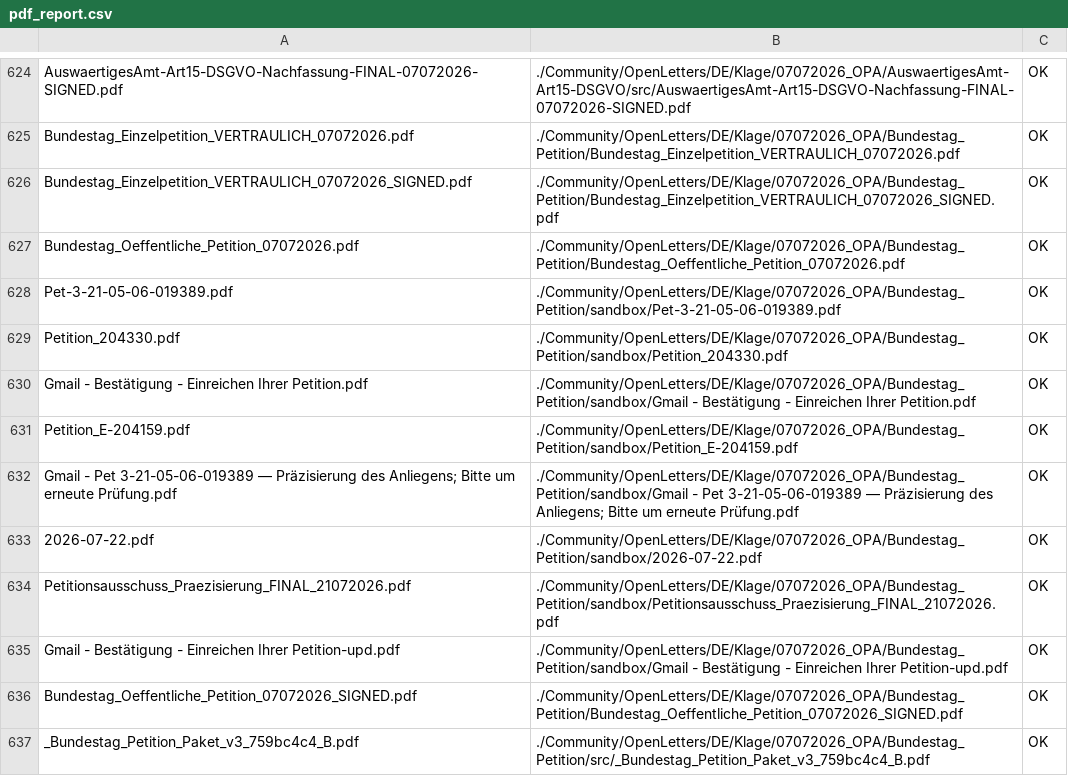
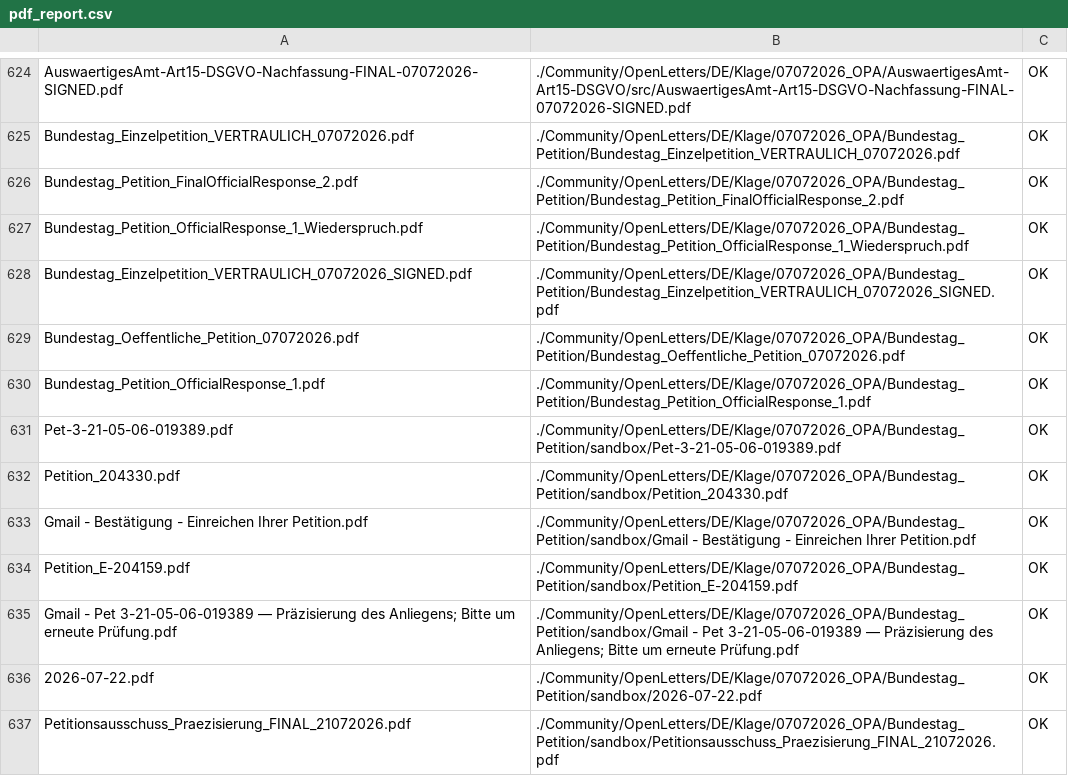
Before and after one commit to skovnats/SVE-Systemic-Verification-Engineering, a CSV file: pdf_report.csv, drawn as a sheet; only a part is shown, gaps mark what is left out; the shorter side is filled out with more unchanged rows.

```diff
--- a/pdf_report.csv
+++ b/pdf_report.csv
@@ -625,4 +625,7 @@
 "Bundestag_Einzelpetition_VERTRAULICH_07072026.pdf","./Community/OpenLetters/DE/Klage/07072026_OPA/Bundestag_Petition/Bundestag_Einzelpetition_VERTRAULICH_07072026.pdf","OK"
+"Bundestag_Petition_FinalOfficialResponse_2.pdf","./Community/OpenLetters/DE/Klage/07072026_OPA/Bundestag_Petition/Bundestag_Petition_FinalOfficialResponse_2.pdf","OK"
+"Bundestag_Petition_OfficialResponse_1_Wiederspruch.pdf","./Community/OpenLetters/DE/Klage/07072026_OPA/Bundestag_Petition/Bundestag_Petition_OfficialResponse_1_Wiederspruch.pdf","OK"
 "Bundestag_Einzelpetition_VERTRAULICH_07072026_SIGNED.pdf","./Community/OpenLetters/DE/Klage/07072026_OPA/Bundestag_Petition/Bundestag_Einzelpetition_VERTRAULICH_07072026_SIGNED.pdf","OK"
 "Bundestag_Oeffentliche_Petition_07072026.pdf","./Community/OpenLetters/DE/Klage/07072026_OPA/Bundestag_Petition/Bundestag_Oeffentliche_Petition_07072026.pdf","OK"
+"Bundestag_Petition_OfficialResponse_1.pdf","./Community/OpenLetters/DE/Klage/07072026_OPA/Bundestag_Petition/Bundestag_Petition_OfficialResponse_1.pdf","OK"
 "Pet-3-21-05-06-019389.pdf","./Community/OpenLetters/DE/Klage/07072026_OPA/Bundestag_Petition/sandbox/Pet-3-21-05-06-019389.pdf","OK"
```
Also changed, not shown: 2 other files.
